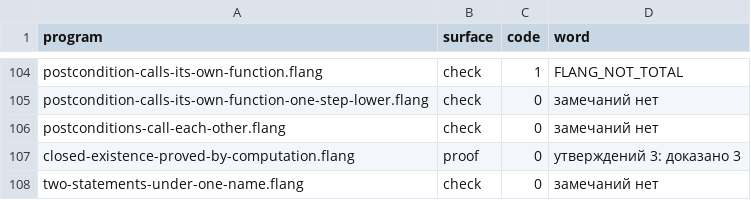
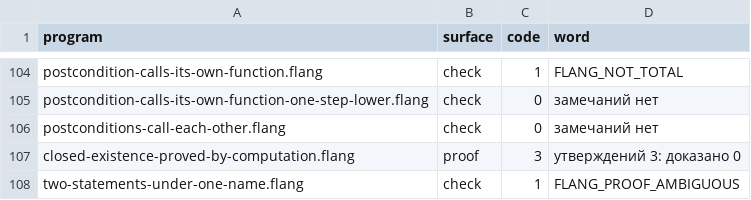
Before and after one commit to digitable-lol/flang, a TSV file: flang/proof/probes/typing-holes/expected.tsv, drawn as a sheet; only a part is shown, gaps mark what is left out.

```diff
--- a/flang/proof/probes/typing-holes/expected.tsv
+++ b/flang/proof/probes/typing-holes/expected.tsv
@@ -106,3 +106,3 @@ postcondition-calls-its-own-function-one-step-lower.flang	check	0	замечан
 postconditions-call-each-other.flang	check	0	замечаний нет
-closed-existence-proved-by-computation.flang	proof	0	утверждений 3: доказано 3
-two-statements-under-one-name.flang	check	0	замечаний нет
+closed-existence-proved-by-computation.flang	proof	3	утверждений 3: доказано 0
+two-statements-under-one-name.flang	check	1	FLANG_PROOF_AMBIGUOUS
```
Also changed, not shown: flang/proof/tables/typing-holes.tsv, 3 other files.
